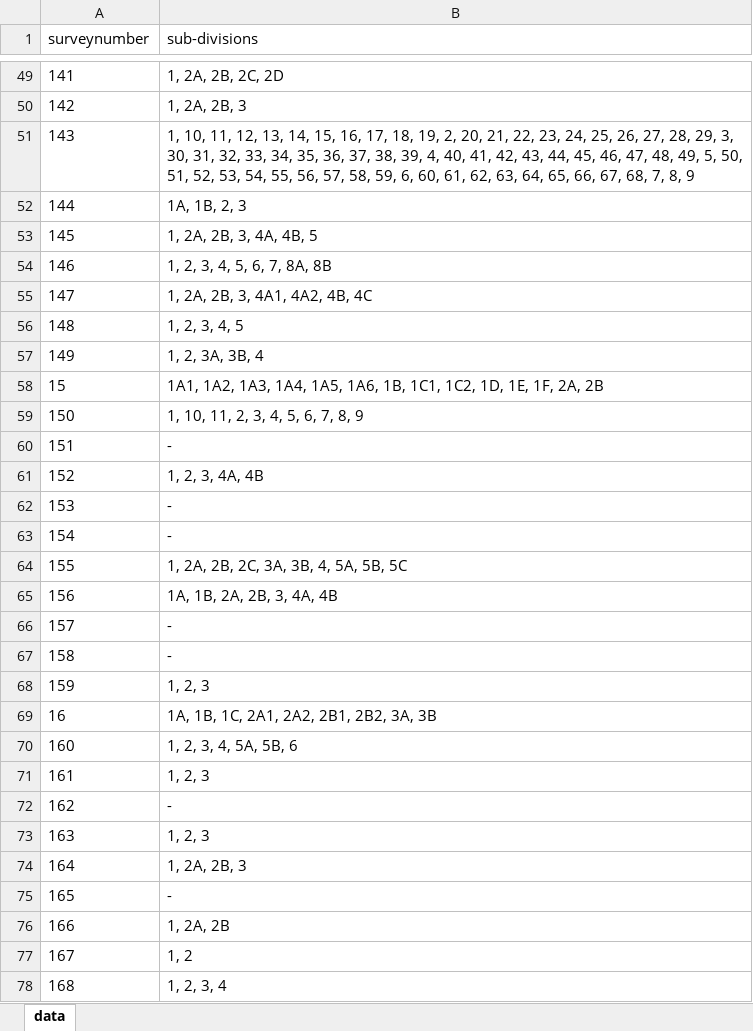
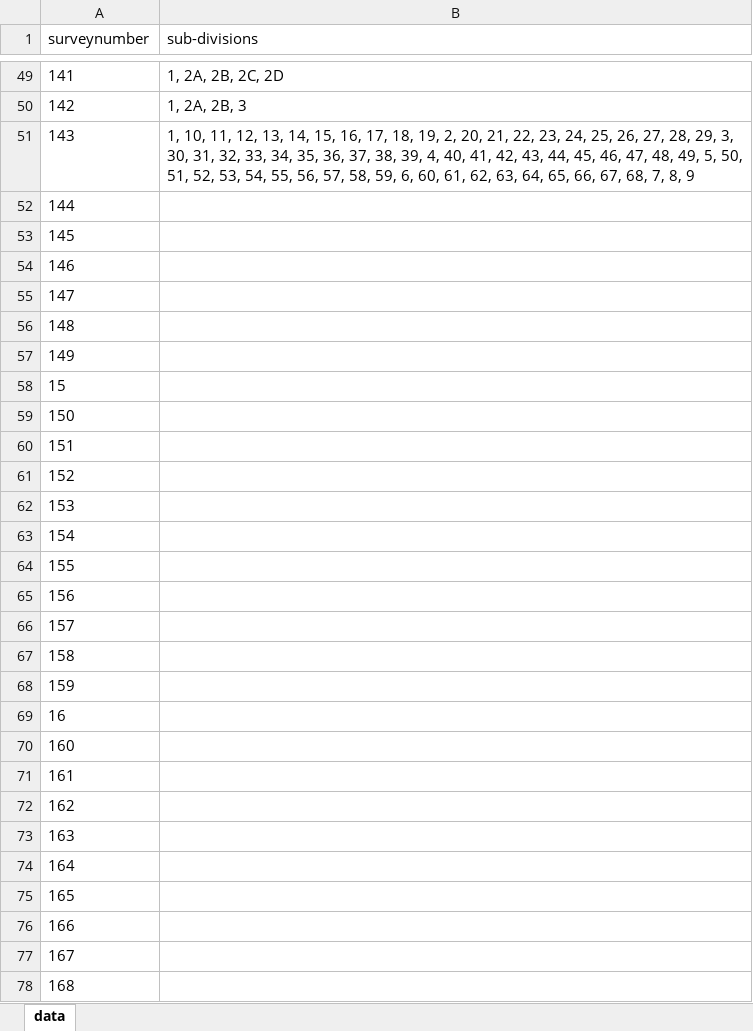
Before and after one commit to sivaramanRW/scraper-glv, an Excel workbook: out/Village_map_of_Tiruvallur_Gummidipoondi_Melmudalambedu_13.362008_80.117684.xlsx, sheet data, drawn as a sheet; only a part is shown, gaps mark what is left out; values as stored, in another font and other column widths than the file's, no borders; the diff covers the shown part only; the diff names each change by its address in the sheet, - before the commit and + after, or states it on an @@ line.

Commit message:
progress: 25 village workbooks (randomwalk-TRX50-WS 2026-10-09T11:40:00Z)

```diff
--- a/out/Village_map_of_Tiruvallur_Gummidipoondi_Melmudalambedu_13.362008_80.117684.xlsx (sheet data)
+++ b/out/Village_map_of_Tiruvallur_Gummidipoondi_Melmudalambedu_13.362008_80.117684.xlsx (sheet data)
-B52 (sub-divisions): 1A, 1B, 2, 3
+B52 (sub-divisions): (empty)
-B53 (sub-divisions): 1, 2A, 2B, 3, 4A, 4B, 5
+B53 (sub-divisions): (empty)
-B54 (sub-divisions): 1, 2, 3, 4, 5, 6, 7, 8A, 8B
+B54 (sub-divisions): (empty)
-B55 (sub-divisions): 1, 2A, 2B, 3, 4A1, 4A2, 4B, 4C
+B55 (sub-divisions): (empty)
-B56 (sub-divisions): 1, 2, 3, 4, 5
+B56 (sub-divisions): (empty)
-B57 (sub-divisions): 1, 2, 3A, 3B, 4
+B57 (sub-divisions): (empty)
-B58 (sub-divisions): 1A1, 1A2, 1A3, 1A4, 1A5, 1A6, 1B, 1C1, 1C2, 1D, 1E, 1F, 2A, 2B
+B58 (sub-divisions): (empty)
-B59 (sub-divisions): 1, 10, 11, 2, 3, 4, 5, 6, 7, 8, 9
+B59 (sub-divisions): (empty)
-B60 (sub-divisions): -
+B60 (sub-divisions): (empty)
-B61 (sub-divisions): 1, 2, 3, 4A, 4B
+B61 (sub-divisions): (empty)
-B62:B63 (sub-divisions): -
+B62:B63 (sub-divisions): (empty)
-B64 (sub-divisions): 1, 2A, 2B, 2C, 3A, 3B, 4, 5A, 5B, 5C
+B64 (sub-divisions): (empty)
-B65 (sub-divisions): 1A, 1B, 2A, 2B, 3, 4A, 4B
+B65 (sub-divisions): (empty)
-B66:B67 (sub-divisions): -
+B66:B67 (sub-divisions): (empty)
-B68 (sub-divisions): 1, 2, 3
+B68 (sub-divisions): (empty)
-B69 (sub-divisions): 1A, 1B, 1C, 2A1, 2A2, 2B1, 2B2, 3A, 3B
+B69 (sub-divisions): (empty)
-B70 (sub-divisions): 1, 2, 3, 4, 5A, 5B, 6
+B70 (sub-divisions): (empty)
-B71 (sub-divisions): 1, 2, 3
+B71 (sub-divisions): (empty)
-B72 (sub-divisions): -
+B72 (sub-divisions): (empty)
-B73 (sub-divisions): 1, 2, 3
+B73 (sub-divisions): (empty)
-B74 (sub-divisions): 1, 2A, 2B, 3
+B74 (sub-divisions): (empty)
-B75 (sub-divisions): -
+B75 (sub-divisions): (empty)
-B76 (sub-divisions): 1, 2A, 2B
+B76 (sub-divisions): (empty)
-B77 (sub-divisions): 1, 2
+B77 (sub-divisions): (empty)
-B78 (sub-divisions): 1, 2, 3, 4
+B78 (sub-divisions): (empty)
```
Also changed, not shown: 409 edited cells elsewhere in this sheet, out/Village_map_of_Tiruvallur_Gummidipoondi_Rettambedu_13.426632_80.16966.xlsx, out/Village_map_of_Tiruvallur_Gummidipoondi_Thervazhi_13.431882_80.132775.xlsx, 3 other files.
